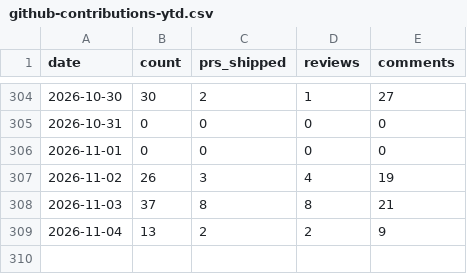
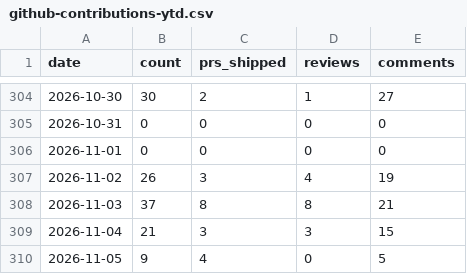
Before and after one commit to MrMarciaOng/github-contribution-chart, a CSV file: output/github-contributions-ytd.csv, drawn as a sheet; only a part is shown, gaps mark what is left out.

```diff
--- a/output/github-contributions-ytd.csv
+++ b/output/github-contributions-ytd.csv
@@ -308,2 +308,3 @@ date,count,prs_shipped,reviews,comments
 2026-11-03,37,8,8,21
-2026-11-04,13,2,2,9
+2026-11-04,21,3,3,15
+2026-11-05,9,4,0,5
```
Also changed, not shown: output/github-activity.csv, output/github-commits-ytd.csv, 17 other files.
